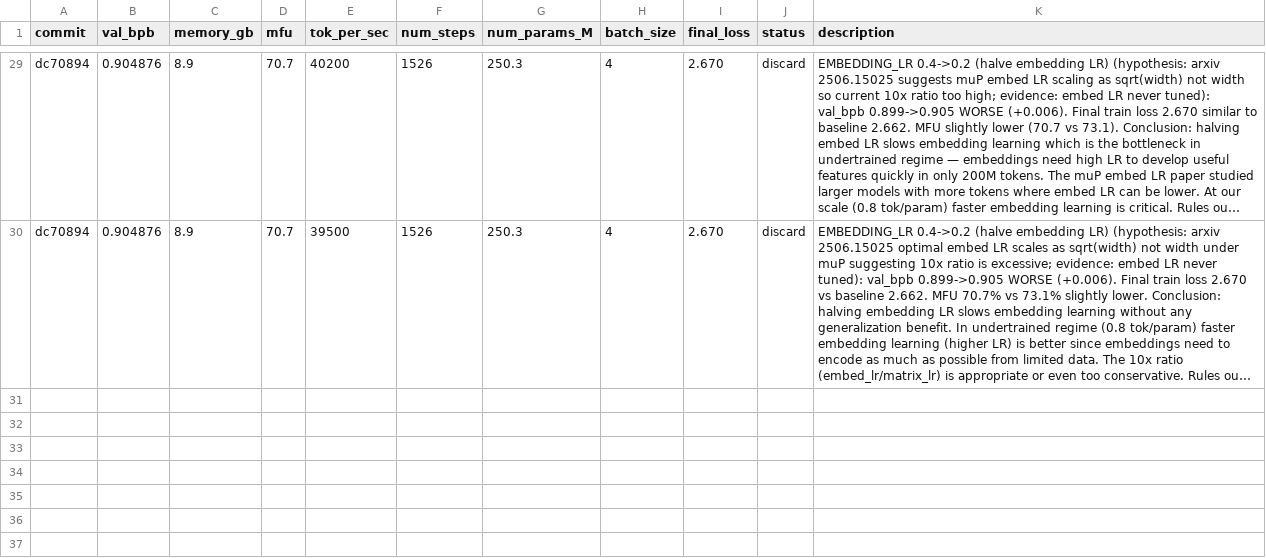
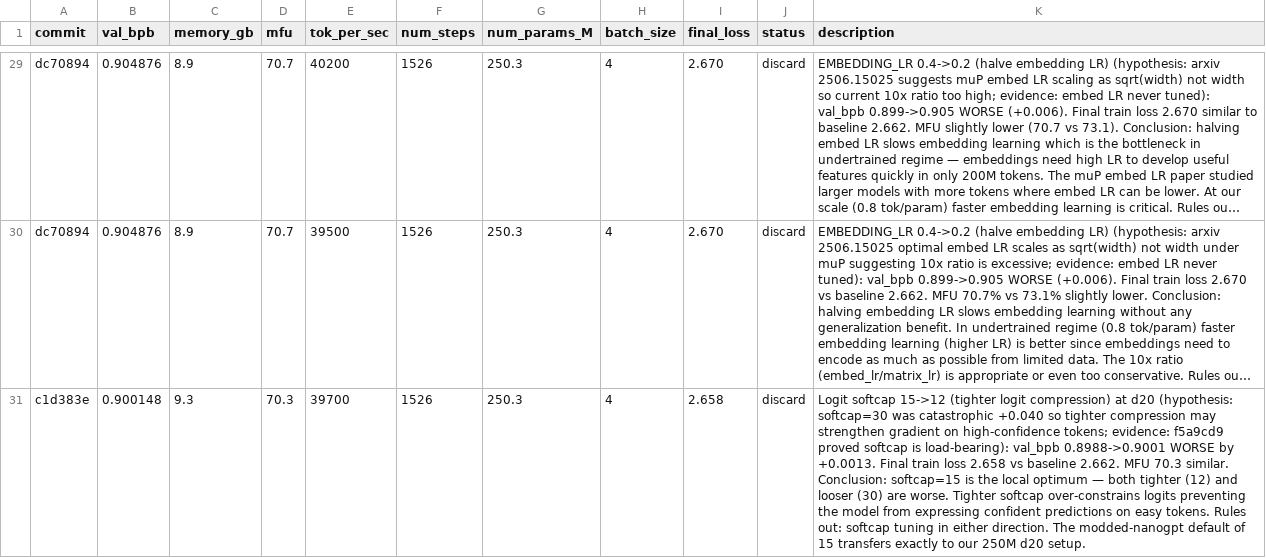
Before and after one commit to Djordje-Stojanovic/TrainRTX5070_200MTokens, a TSV file: results.tsv, drawn as a sheet; only a part is shown, gaps mark what is left out; long unchanged cells end in …; the diff names each change by its address in the sheet, - before the commit and + after, or states it on an @@ line.

Commit message:
results: discard softcap 15->12 (val_bpb 0.900, worse by +0.0013)

```diff
--- a/results.tsv
+++ b/results.tsv
+row 31: c1d383e | 0.900148 | 9.3 | 70.3 | 39700 | 1526 | 250.3 | 4 | 2.658 | discard | Logit softcap 15->12 (tighter logit compression) at d20 (hypothesis: softcap=30 was catastrophic +0.040 so tighter compression may strengthen gradient on high-confidence tokens; evidence: f5a9cd9 proved softcap is load-bearing): val_bpb 0.8988->0.9001 WORSE by +0.0013. Final train loss 2.658 vs baseline 2.662. MFU 70.3 similar. Conclusion: softcap=15 is the local optimum — both tighter (12) and looser (30) are worse. Tighter softcap over-constrains logits preventing the model from expressing confident predictions on easy tokens. Rules out: softcap tuning in either direction. The modded-nanogpt default of 15 transfers exactly to our 250M d20 setup.
```
